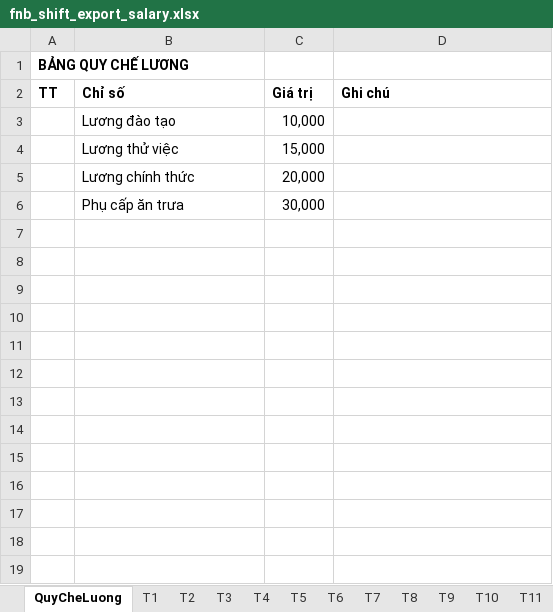
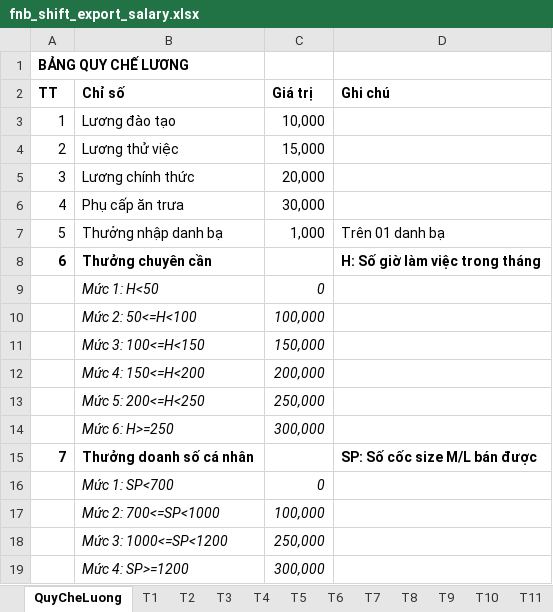
Before and after one commit to szen7dev/trixgo-cbs-micro, an Excel workbook: files/templates/excels/fnb_shift_export_salary.xlsx, sheet QuyCheLuong, drawn as a sheet; values as stored, in another font and other column widths than the file's, no borders; the diff names each change by its address in the sheet, - before the commit and + after, or states it on an @@ line.

```diff
--- a/files/templates/excels/fnb_shift_export_salary.xlsx (sheet QuyCheLuong)
+++ b/files/templates/excels/fnb_shift_export_salary.xlsx (sheet QuyCheLuong)
-A3 (TT): (empty)
+A3 (TT): 1
-A4 (TT): (empty)
+A4 (TT): 2
-A5 (TT): (empty)
+A5 (TT): 3
-A6 (TT): (empty)
+A6 (TT): 4
+row 7: 5 | Thưởng nhập danh bạ | 1,000 | Trên 01 danh bạ
+row 8: 6 | Thưởng chuyên cần |  | H: Số giờ làm việc trong tháng
+row 9:  | Mức 1: H<50 | 0
+row 10:  | Mức 2: 50<=H<100 | 100,000
+row 11:  | Mức 3: 100<=H<150 | 150,000
+row 12:  | Mức 4: 150<=H<200 | 200,000
+row 13:  | Mức 5: 200<=H<250 | 250,000
+row 14:  | Mức 6: H>=250 | 300,000
+row 15: 7 | Thưởng doanh số cá nhân |  | SP: Số cốc size M/L bán được
+row 16:  | Mức 1: SP<700 | 0
+row 17:  | Mức 2: 700<=SP<1000 | 100,000
+row 18:  | Mức 3: 1000<=SP<1200 | 250,000
+row 19:  | Mức 4: SP>=1200 | 300,000
```
Also changed, not shown: sheet T2, sheet T3, sheet T4, sheet T5, sheet T6, sheet T7, 6 more sheets, 2 other files.
